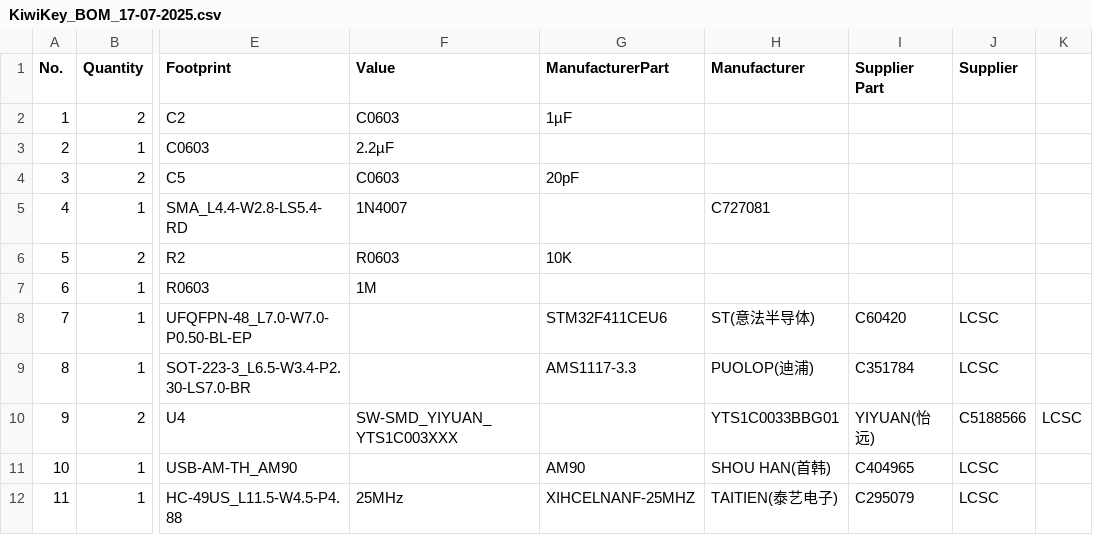
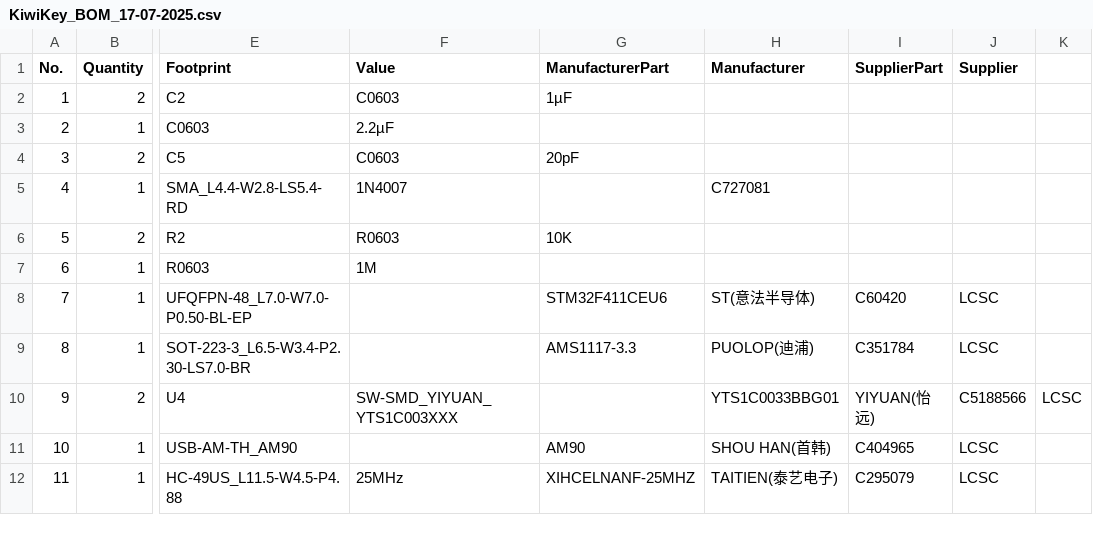
Before and after one commit to atsomgawaxi/KiwiKey, a CSV file: KiwiKey_BOM_17-07-2025.csv, drawn as a sheet; only a part is shown, gaps mark what is left out; the diff names each change by its address in the sheet, - before the commit and + after, or states it on an @@ line.

Commit message:
Update KiwiKey_BOM_17-07-2025.csv

```diff
--- a/KiwiKey_BOM_17-07-2025.csv
+++ b/KiwiKey_BOM_17-07-2025.csv
-I1: Supplier Part
+I1: SupplierPart
```
